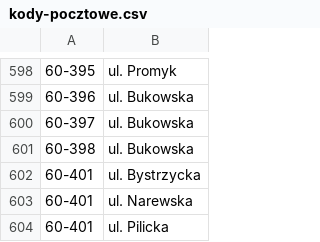
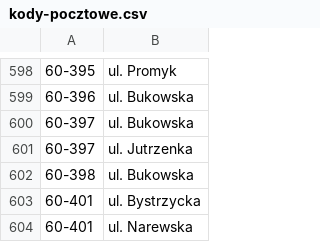
Before and after one commit to macbre/pyrabot, a CSV file: sources/kody-pocztowe.csv, drawn as a sheet; only a part is shown, gaps mark what is left out; the shorter side is filled out with more unchanged rows.

```diff
--- a/sources/kody-pocztowe.csv
+++ b/sources/kody-pocztowe.csv
@@ -600,2 +600,3 @@
 60-397	ul. Bukowska
+60-397	ul. Jutrzenka
 60-398	ul. Bukowska
```
Also changed, not shown: 1 other file.
